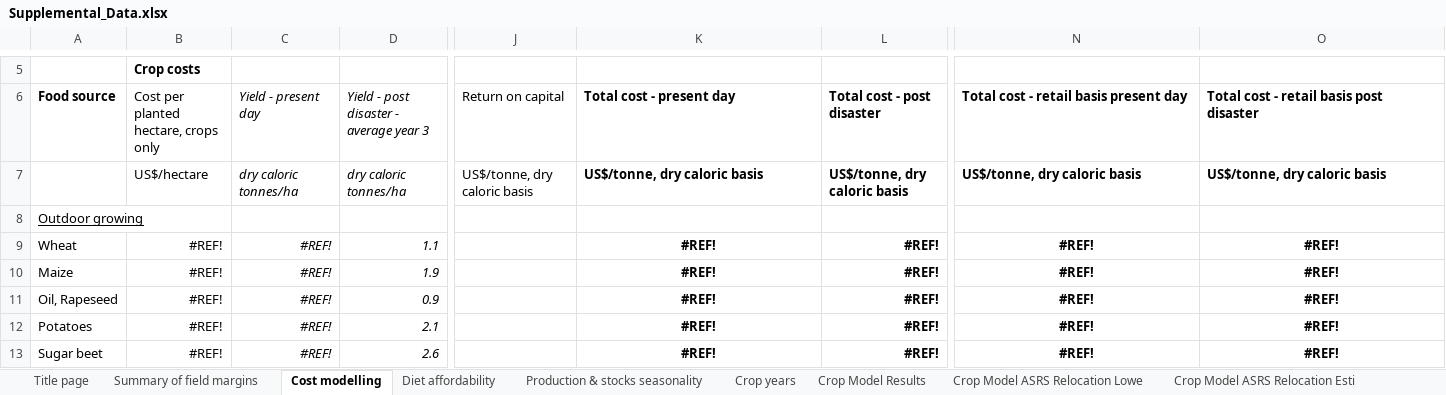
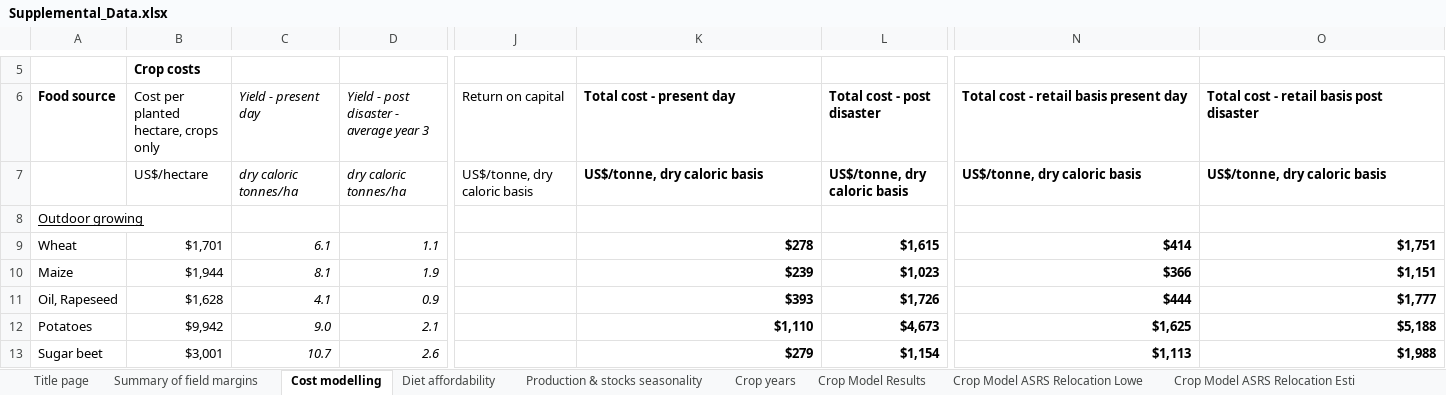
Before and after one commit to allfed/allfed-integrated-model, an Excel workbook: Supplemental_Data.xlsx, sheet Cost modelling, drawn as a sheet; only a part is shown, gaps mark what is left out; values as stored, in another font and other column widths than the file's, no borders; the diff covers the shown part only; the diff names each change by its address in the sheet, - before the commit and + after, or states it on an @@ line.

```diff
--- a/Supplemental_Data.xlsx (sheet Cost modelling)
+++ b/Supplemental_Data.xlsx (sheet Cost modelling)
-B9: #REF!
+B9: $1,701
-C9 (Yield - present day): #REF!
+C9 (Yield - present day): 6.1
-K9 (Total cost - present day): #REF!
+K9 (Total cost - present day): $278
-K9:K13 alignment: center
+K9:K13 alignment: right
-L9 (Total cost - post disaster): #REF!
+L9 (Total cost - post disaster): $1,615
-N9: #REF!
+N9: $414
-N9:O13 alignment: center
+N9:O13 alignment: right
-O9: #REF!
+O9: $1,751
-B10: #REF!
+B10: $1,944
-C10 (Yield - present day): #REF!
+C10 (Yield - present day): 8.1
-K10 (Total cost - present day): #REF!
+K10 (Total cost - present day): $239
-L10 (Total cost - post disaster): #REF!
+L10 (Total cost - post disaster): $1,023
-N10: #REF!
+N10: $366
-O10: #REF!
+O10: $1,151
-B11: #REF!
+B11: $1,628
-C11 (Yield - present day): #REF!
+C11 (Yield - present day): 4.1
-K11 (Total cost - present day): #REF!
+K11 (Total cost - present day): $393
-L11 (Total cost - post disaster): #REF!
+L11 (Total cost - post disaster): $1,726
-N11: #REF!
+N11: $444
-O11: #REF!
+O11: $1,777
-B12: #REF!
+B12: $9,942
-C12 (Yield - present day): #REF!
+C12 (Yield - present day): 9.0
-K12 (Total cost - present day): #REF!
+K12 (Total cost - present day): $1,110
-L12 (Total cost - post disaster): #REF!
+L12 (Total cost - post disaster): $4,673
-N12: #REF!
+N12: $1,625
-O12: #REF!
+O12: $5,188
-B13: #REF!
+B13: $3,001
-C13 (Yield - present day): #REF!
+C13 (Yield - present day): 10.7
-K13 (Total cost - present day): #REF!
+K13 (Total cost - present day): $279
-L13 (Total cost - post disaster): #REF!
+L13 (Total cost - post disaster): $1,154
-N13: #REF!
+N13: $1,113
-O13: #REF!
+O13: $1,988
```
Also changed, not shown: 24 edited cells and cell formats elsewhere in this sheet, sheet Crop Model ASRS Relocation Lowe, sheet Crop Model ASRS Relocation Uppe, sheet Crop Model ASRS Relocation Esti, sheet Diet affordability, sheet Crop years, 23 other files.
